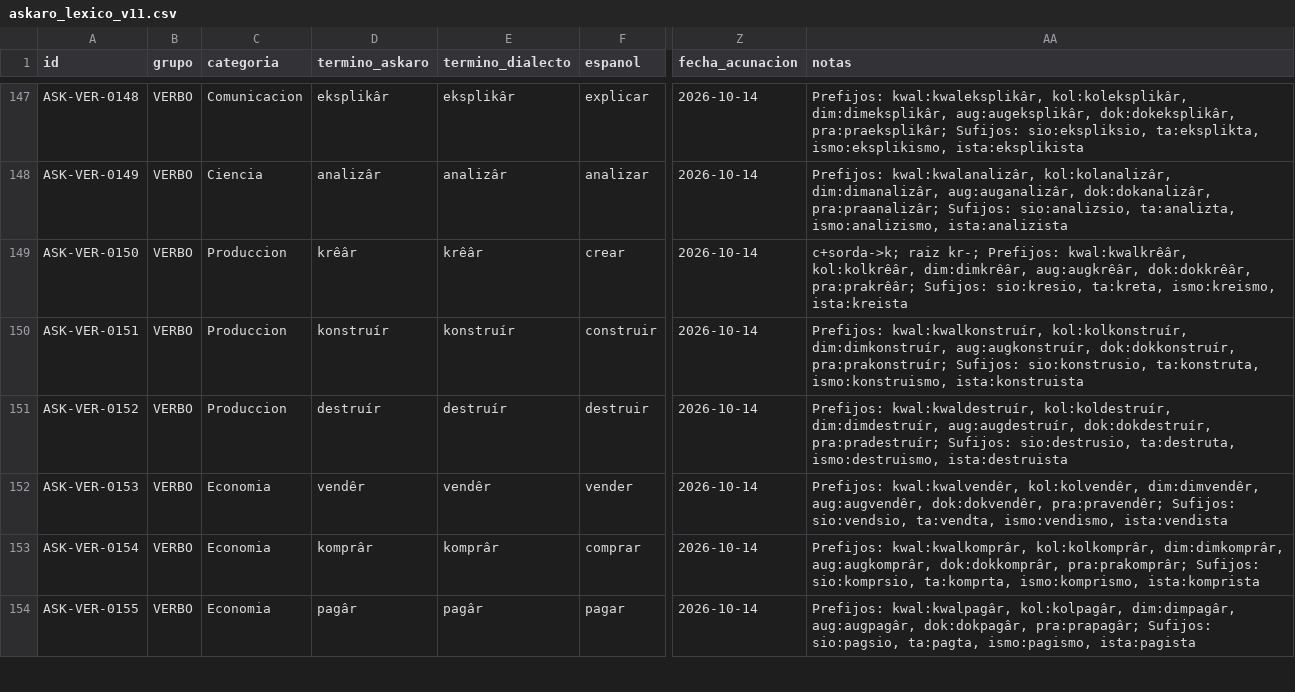
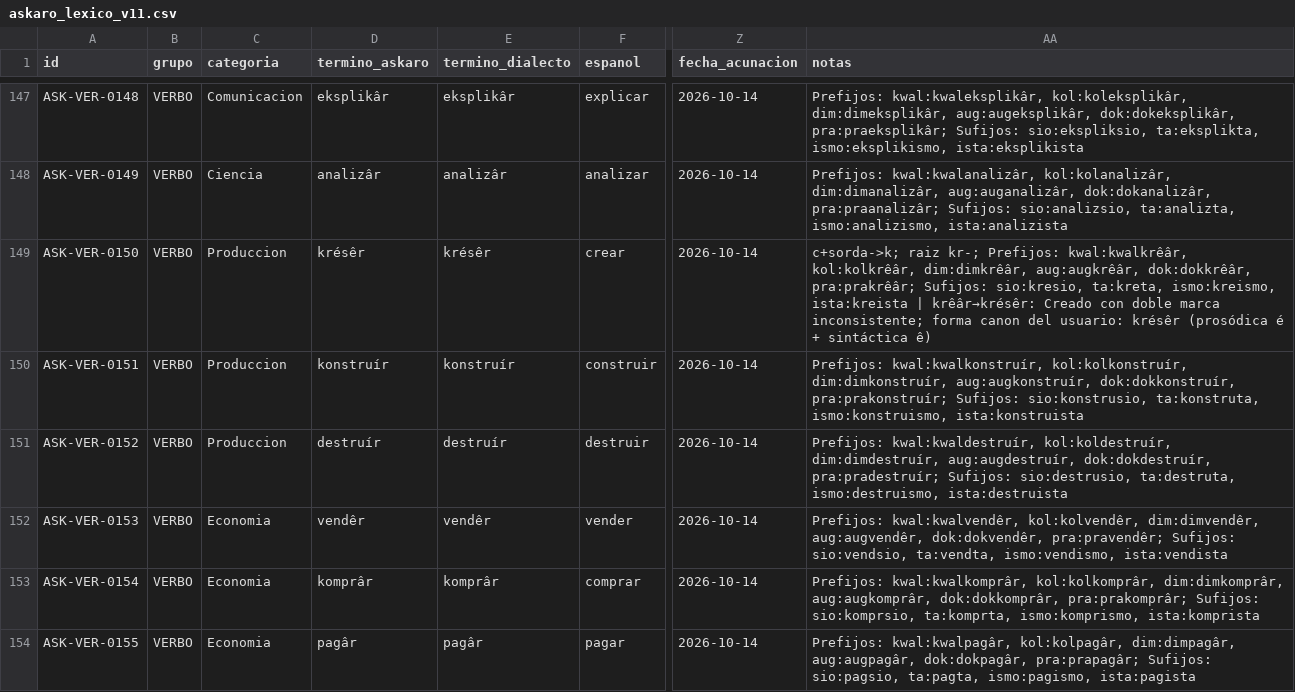
Before and after one commit to neogeneris/askaro, a CSV file: askaro_lexico_v11.csv, drawn as a sheet; only a part is shown, gaps mark what is left out; the diff covers the shown part only; the diff names each change by its address in the sheet, - before the commit and + after, or states it on an @@ line.

```diff
--- a/askaro_lexico_v11.csv
+++ b/askaro_lexico_v11.csv
-D149 (termino_askaro): krêâr
+D149 (termino_askaro): krésêr
-E149 (termino_dialecto): krêâr
+E149 (termino_dialecto): krésêr
-AA149 (notas): …ismo:kreismo, ista:kreista
+AA149 (notas): …ismo:kreismo, ista:kreista | krêâr→krésêr: Creado con doble marca inconsistente; forma canon del usuario: krésêr (prosódica é + sintáctica ê)
```
Also changed, not shown: 63 edited cells elsewhere in this file.
